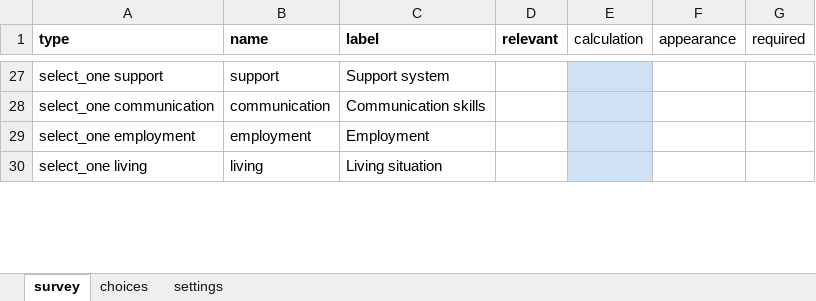
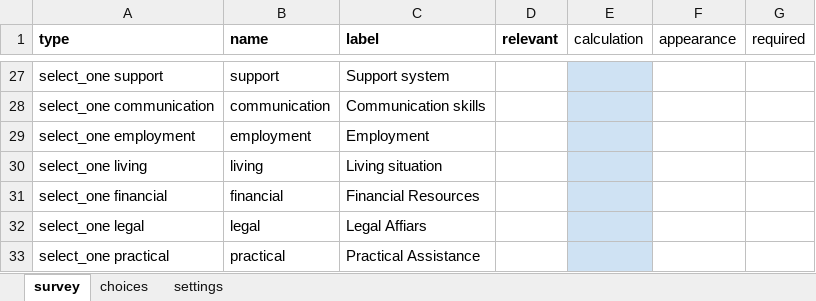
Before and after one commit to gitcliff/mydhi-cht-config, an Excel workbook: config/forms/app/care.xlsx, sheet survey, drawn as a sheet; only a part is shown, gaps mark what is left out; values as stored, in another font and other column widths than the file's, no borders; charts and pictures not drawn; the diff covers the shown part only; the diff names each change by its address in the sheet, - before the commit and + after, or states it on an @@ line.

```diff
--- a/config/forms/app/care.xlsx (sheet survey)
+++ b/config/forms/app/care.xlsx (sheet survey)
+row 31: select_one financial | financial | Financial Resources
+row 32: select_one legal | legal | Legal Affiars
+row 33: select_one practical | practical | Practical Assistance
```
Also changed, not shown: 2 added rows and 1 edited cell elsewhere in this sheet, sheet choices, 1 other file.
